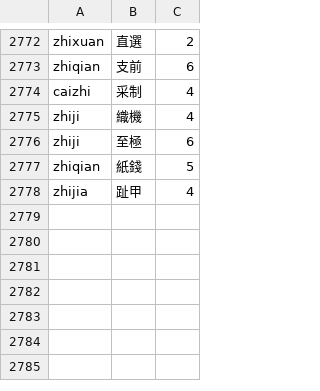
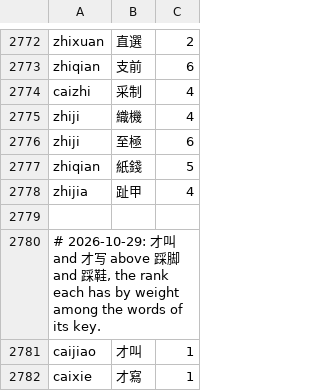
Before and after one commit to shenmin/cassotis-lexicon, a TSV file: manifests/regression_samples.tc.tsv, drawn as a sheet; only a part is shown, gaps mark what is left out; the diff names each change by its address in the sheet, - before the commit and + after, or states it on an @@ line.

```diff
--- a/manifests/regression_samples.tc.tsv
+++ b/manifests/regression_samples.tc.tsv
+row 2779: (empty)
+row 2780: # 2026-10-29: 才叫 and 才写 above 踩脚 and 踩鞋, the rank each has by weight among the words of its key.
+row 2781: caijiao | 才叫 | 1
+row 2782: caixie | 才寫 | 1
```
Also changed, not shown: manifests/regression_samples.sc.tsv, 7 other files.
